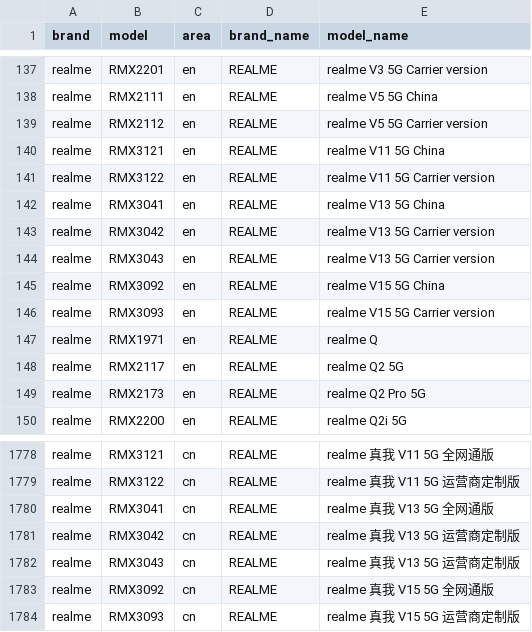
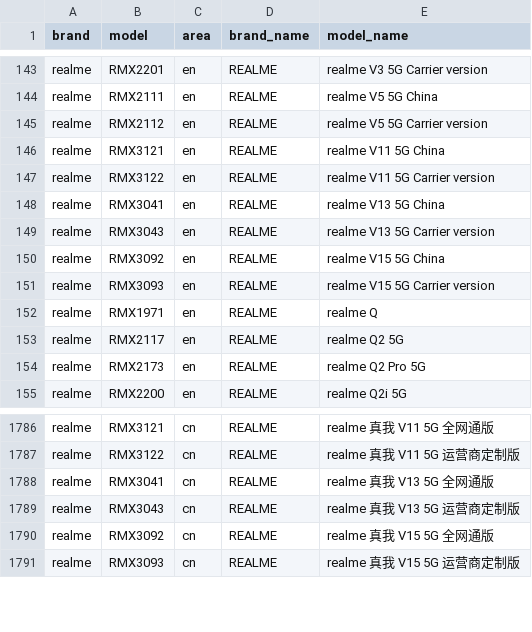
Before and after one commit to jantacy/mobilemodels, a CSV file: brand_model.csv, drawn as a sheet; only a part is shown, gaps mark what is left out; removed rows and columns are numbered as before the commit, all else as after; the diff covers the shown part only; the diff names each change by its address in the sheet, - before the commit and + after, or states it on an @@ line.

```diff
--- a/brand_model.csv
+++ b/brand_model.csv
-row 143: realme | RMX3042 | en | REALME | realme V13 5G Carrier version
-row 1781: realme | RMX3042 | cn | REALME | realme 真我 V13 5G 运营商定制版
```
Also changed, not shown: 20 added rows, 2 removed rows and 8 edited cells elsewhere in this file.
